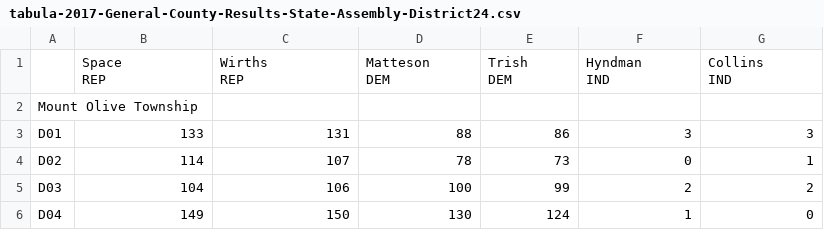
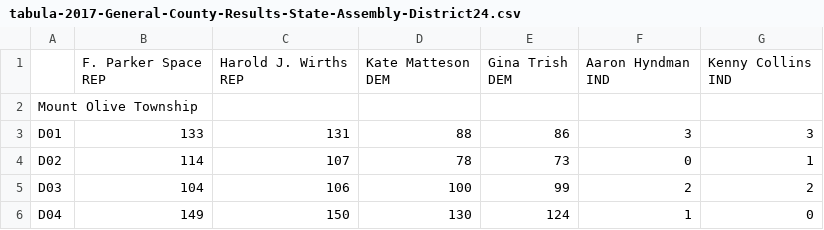
Before and after one commit to openelections/openelections-sources-nj, a CSV file: 2017/Morris/tabula-2017-General-County-Results-State-Assembly-District24.csv, drawn as a sheet; only a part is shown.

```diff
--- a/2017/Morris/tabula-2017-General-County-Results-State-Assembly-District24.csv
+++ b/2017/Morris/tabula-2017-General-County-Results-State-Assembly-District24.csv
@@ -1,8 +1,8 @@
-,"Space
-REP","Wirths
-REP","Matteson
-DEM","Trish
-DEM","Hyndman
-IND","Collins
-IND"
+,"F. Parker Space
+REP","Harold J. Wirths
+REP","Kate Matteson
+DEM","Gina Trish
+DEM","Aaron Hyndman
+IND","Kenny Collins
+IND"
 Mount Olive Township,,,,,,
```
Also changed, not shown: 2017/Morris/tabula-2017-General-County-Results-Governor.csv, 2017/Morris/tabula-2017-General-County-Results-State-Assembly-District25.csv, 10 other files.
